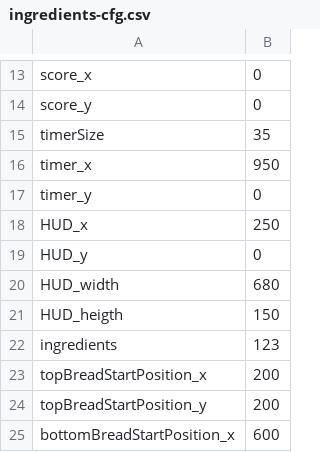
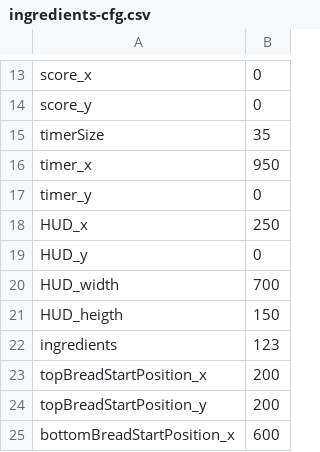
Before and after one commit to parreche/hamburger, a CSV file: Hamburger/ingredients-cfg.csv, drawn as a sheet; only a part is shown, gaps mark what is left out; the diff covers the shown part only.

```diff
--- a/Hamburger/ingredients-cfg.csv
+++ b/Hamburger/ingredients-cfg.csv
@@ -19,3 +19,3 @@ HUD_x,250
 HUD_y,0
-HUD_width,680
+HUD_width,700
 HUD_heigth,150
```
Also changed, not shown: 23 edited cells elsewhere in this file, 12 other files.
